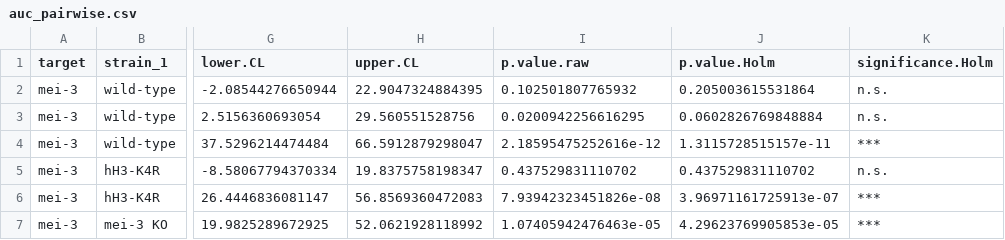
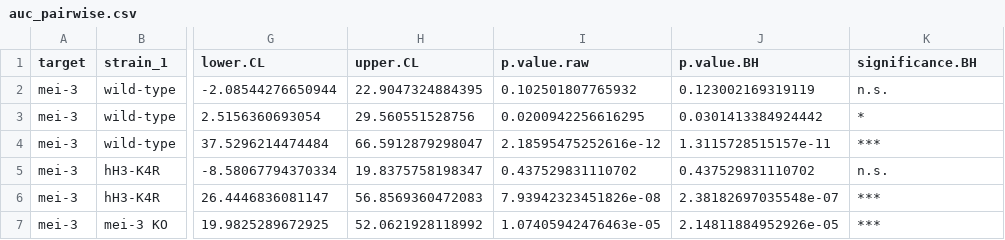
Before and after one commit to KentoYana/Resource_Article_DDT_hH3-K4R_01, a CSV file: 04_quantitative_spot_test/output/mei-3/auc_pairwise.csv, drawn as a sheet; only a part is shown, gaps mark what is left out; the diff names each change by its address in the sheet, - before the commit and + after, or states it on an @@ line.

```diff
--- a/04_quantitative_spot_test/output/mei-3/auc_pairwise.csv
+++ b/04_quantitative_spot_test/output/mei-3/auc_pairwise.csv
-J1: p.value.Holm
+J1: p.value.BH
-K1: significance.Holm
+K1: significance.BH
-J2 (p.value.BH): 0.205003615531864
+J2 (p.value.BH): 0.123002169319119
-J3 (p.value.BH): 0.0602826769848884
+J3 (p.value.BH): 0.0301413384924442
-K3 (significance.BH): n.s.
+K3 (significance.BH): *
-J6 (p.value.BH): 3.96971161725913e-07
+J6 (p.value.BH): 2.38182697035548e-07
-J7 (p.value.BH): 4.29623769905853e-05
+J7 (p.value.BH): 2.14811884952926e-05
```
Also changed, not shown: 04_quantitative_spot_test/output/auc_pairwise_all_targets.csv, 04_quantitative_spot_test/output/mus-11/auc_pairwise.csv, 28 other files.
